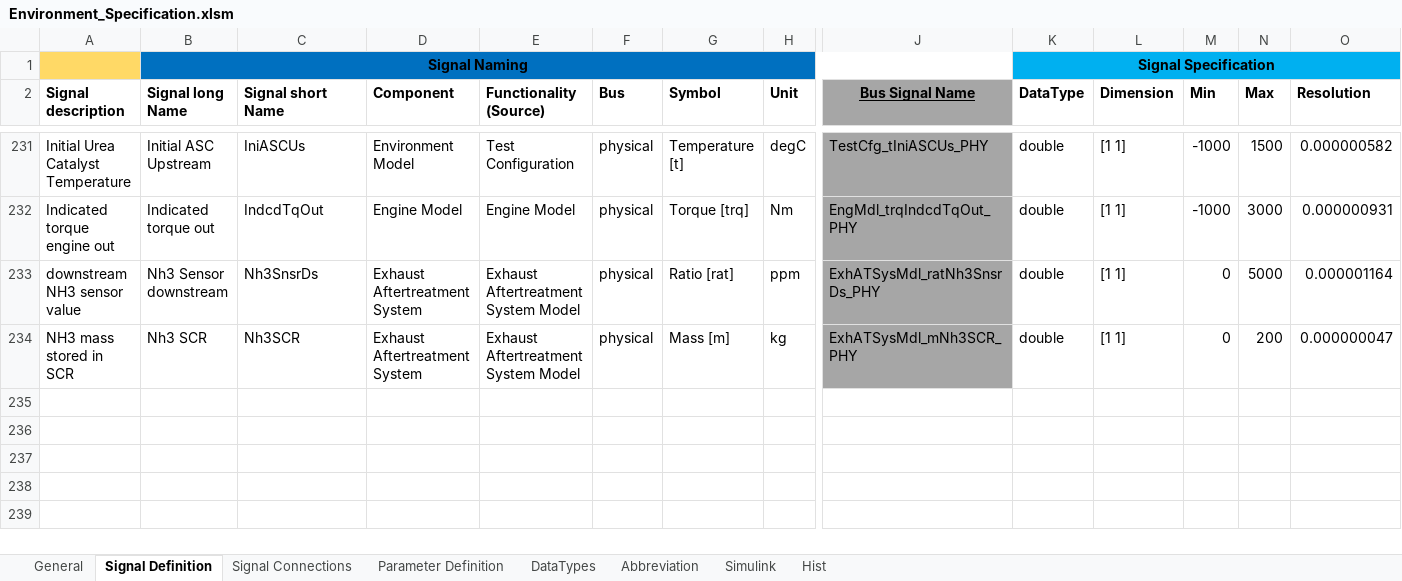
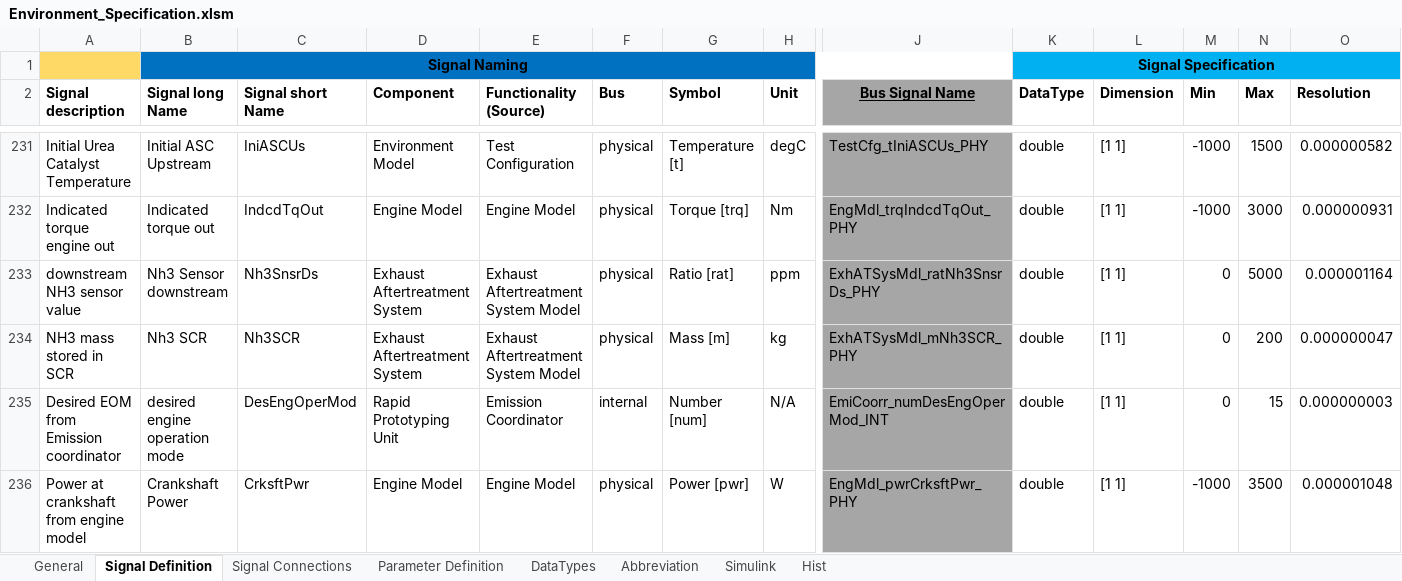
Before and after one commit to eozatay/optitruck_simulator, an Excel workbook: Environment_Specification.xlsm, sheet Signal Definition, drawn as a sheet; only a part is shown, gaps mark what is left out; values as stored, in another font and other column widths than the file's, no borders; charts and pictures not drawn; rows hold the shown columns only; the diff names each change by its address in the sheet, - before the commit and + after, or states it on an @@ line.

```diff
--- a/Environment_Specification.xlsm (sheet Signal Definition)
+++ b/Environment_Specification.xlsm (sheet Signal Definition)
+row 235: Desired EOM from Emission coordinator | desired engine operation mode | DesEngOperMod | Rapid Prototyping Unit | Emission Coordinator | internal | Number [num] | N/A | EmiCoorr_numDesEngOperMod_INT | double | [1 1] | 0 | 15 | 0.000000003
+row 236: Power at crankshaft from engine model | Crankshaft Power | CrksftPwr | Engine Model | Engine Model | physical | Power [pwr] | W | EngMdl_pwrCrksftPwr_PHY | double | [1 1] | -1000 | 3500 | 0.000001048
```
Also changed, not shown: sheet Signal Connections, sheet Parameter Definition, sheet Simulink, sheet Abbreviation, charts or pictures.
